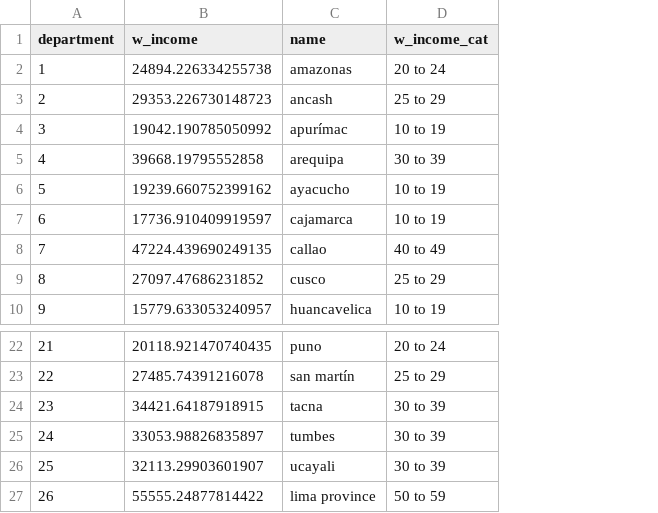
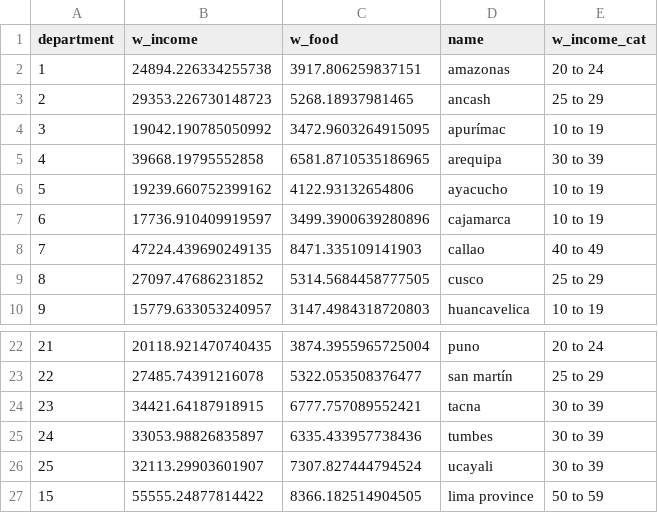
Before and after one commit to robtenorio/peru_visualizations, a CSV file: choropleth/income_dept.csv, drawn as a sheet; only a part is shown, gaps mark what is left out; the diff names each change by its address in the sheet, - before the commit and + after, or states it on an @@ line.

```diff
--- a/choropleth/income_dept.csv
+++ b/choropleth/income_dept.csv
+column C (w_food), rows 2-10: 3917.806259837151 | 5268.18937981465 | 3472.9603264915095 | 6581.8710535186965 | 4122.93132654806 | 3499.3900639280896 | 8471.335109141903 | 5314.5684458777505 | 3147.4984318720803; rows 22-27: 3874.3955965725004 | 5322.053508376477 | 6777.757089552421 | 6335.433957738436 | 7307.827444794524 | 8366.182514904505
-A27 (department): 26
+A27 (department): 15
```
Also changed, not shown: 3 other files.
